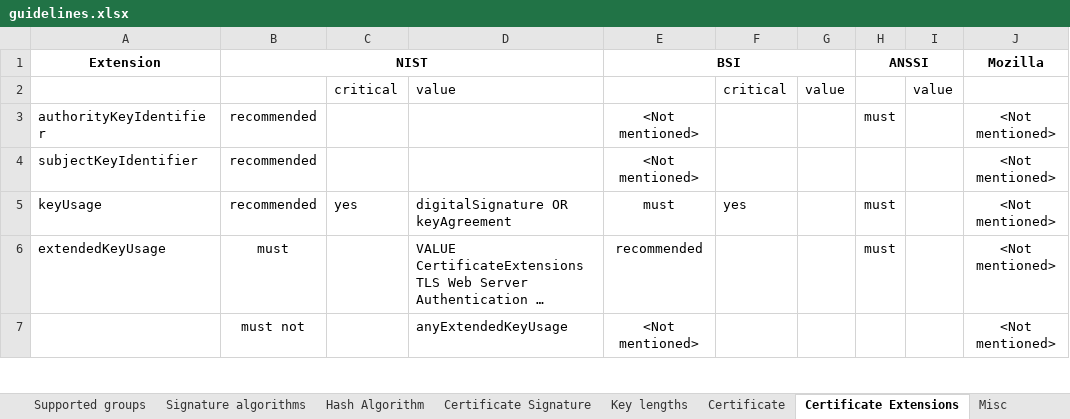
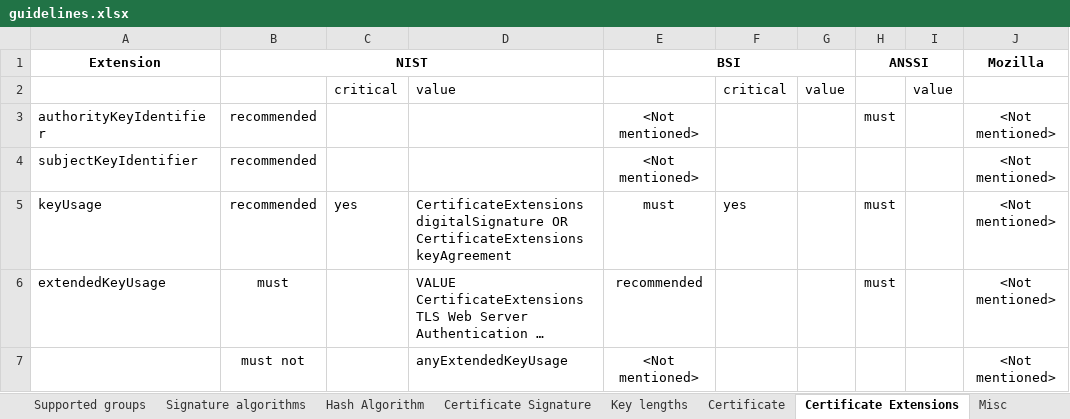
Before and after one commit to stfbk/tlsassistant, an Excel workbook: DatabaseFiller/guidelines.xlsx, sheet Certificate Extensions, drawn as a sheet; only a part is shown; long unchanged cells end in …; values as stored, in another font and other column widths than the file's, no borders; charts and pictures and conditional formats not drawn; the diff names each change by its address in the sheet, - before the commit and + after, or states it on an @@ line.

```diff
--- a/DatabaseFiller/guidelines.xlsx (sheet Certificate Extensions)
+++ b/DatabaseFiller/guidelines.xlsx (sheet Certificate Extensions)
-D5: digitalSignature OR keyAgreement
+D5: CertificateExtensions digitalSignature OR CertificateExtensions keyAgreement
```
Also changed, not shown: sheet TLS extensions, sheet Certificate, sheet Cipher Suites, 6 other files.
